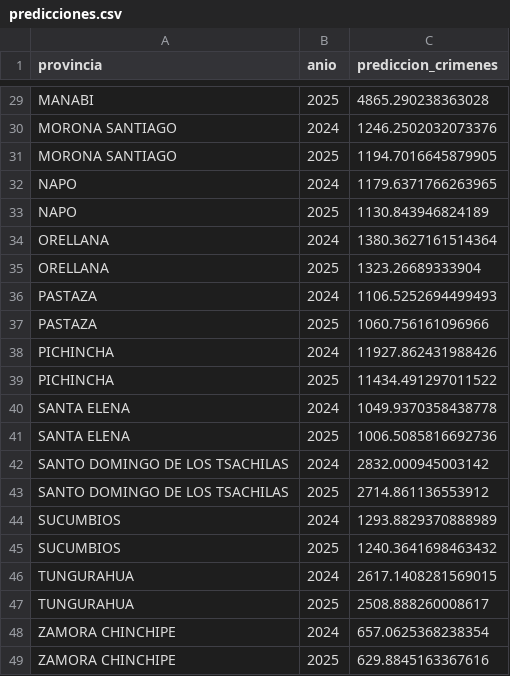
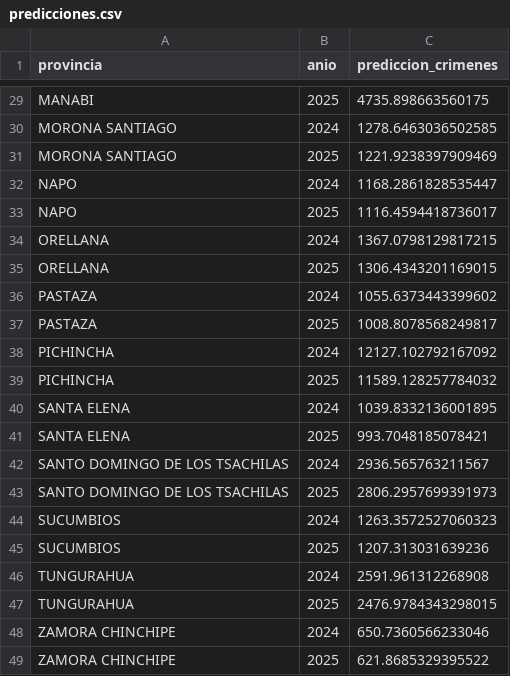
Before and after one commit to CristopherGR/crime_prediction, a CSV file: modelado/predicciones.csv, drawn as a sheet; only a part is shown, gaps mark what is left out; the diff covers the shown part only; the diff names each change by its address in the sheet, - before the commit and + after, or states it on an @@ line.

```diff
--- a/modelado/predicciones.csv
+++ b/modelado/predicciones.csv
-C29 (prediccion_crimenes): 4865.290238363028
+C29 (prediccion_crimenes): 4735.898663560175
-C30 (prediccion_crimenes): 1246.2502032073376
+C30 (prediccion_crimenes): 1278.6463036502585
-C31 (prediccion_crimenes): 1194.7016645879905
+C31 (prediccion_crimenes): 1221.9238397909469
-C32 (prediccion_crimenes): 1179.6371766263965
+C32 (prediccion_crimenes): 1168.2861828535447
-C33 (prediccion_crimenes): 1130.843946824189
+C33 (prediccion_crimenes): 1116.4594418736017
-C34 (prediccion_crimenes): 1380.3627161514364
+C34 (prediccion_crimenes): 1367.0798129817215
-C35 (prediccion_crimenes): 1323.26689333904
+C35 (prediccion_crimenes): 1306.4343201169015
-C36 (prediccion_crimenes): 1106.5252694499493
+C36 (prediccion_crimenes): 1055.6373443399602
-C37 (prediccion_crimenes): 1060.756161096966
+C37 (prediccion_crimenes): 1008.8078568249817
-C38 (prediccion_crimenes): 11927.862431988426
+C38 (prediccion_crimenes): 12127.102792167092
-C39 (prediccion_crimenes): 11434.491297011522
+C39 (prediccion_crimenes): 11589.128257784032
-C40 (prediccion_crimenes): 1049.9370358438778
+C40 (prediccion_crimenes): 1039.8332136001895
-C41 (prediccion_crimenes): 1006.5085816692736
+C41 (prediccion_crimenes): 993.7048185078421
-C42 (prediccion_crimenes): 2832.000945003142
+C42 (prediccion_crimenes): 2936.565763211567
-C43 (prediccion_crimenes): 2714.861136553912
+C43 (prediccion_crimenes): 2806.2957699391973
-C44 (prediccion_crimenes): 1293.8829370888989
+C44 (prediccion_crimenes): 1263.3572527060323
-C45 (prediccion_crimenes): 1240.3641698463432
+C45 (prediccion_crimenes): 1207.313031639236
-C46 (prediccion_crimenes): 2617.1408281569015
+C46 (prediccion_crimenes): 2591.961312268908
-C47 (prediccion_crimenes): 2508.888260008617
+C47 (prediccion_crimenes): 2476.9784343298015
-C48 (prediccion_crimenes): 657.0625368238354
+C48 (prediccion_crimenes): 650.7360566233046
-C49 (prediccion_crimenes): 629.8845163367616
+C49 (prediccion_crimenes): 621.8685329395522
```
Also changed, not shown: 27 edited cells elsewhere in this file, 2 other files.
